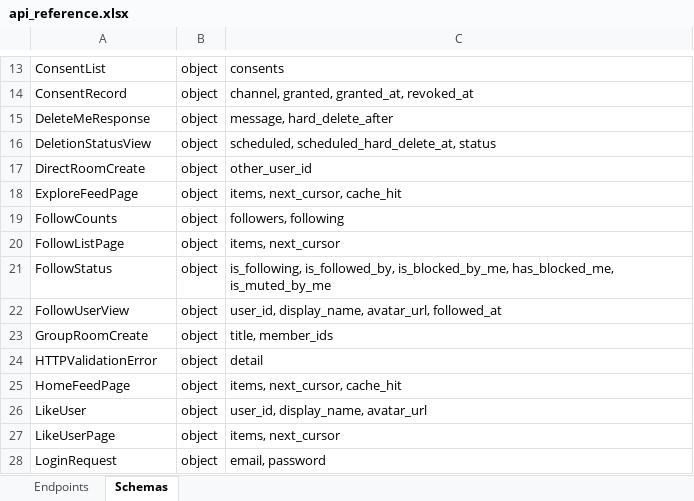
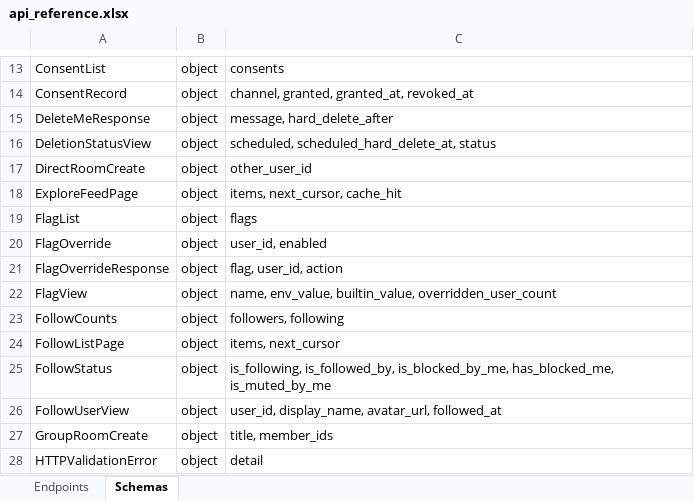
Before and after one commit to touhid9xx/social-api, an Excel workbook: contracts/api_reference.xlsx, sheet Schemas, drawn as a sheet; only a part is shown, gaps mark what is left out; the shorter side is filled out with more unchanged rows; values as stored, in another font and other column widths than the file's, no borders; the diff names each change by its address in the sheet, - before the commit and + after, or states it on an @@ line.

Commit message:
idempotency keys + feature flag overrides (Redis) + admin flag API

```diff
--- a/contracts/api_reference.xlsx (sheet Schemas)
+++ b/contracts/api_reference.xlsx (sheet Schemas)
+row 19: FlagList | object | flags
+row 20: FlagOverride | object | user_id, enabled
+row 21: FlagOverrideResponse | object | flag, user_id, action
+row 22: FlagView | object | name, env_value, builtin_value, overridden_user_count
```
Also changed, not shown: sheet Endpoints, 21 other files.
